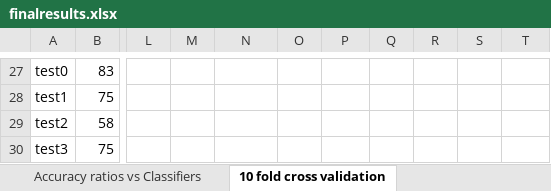
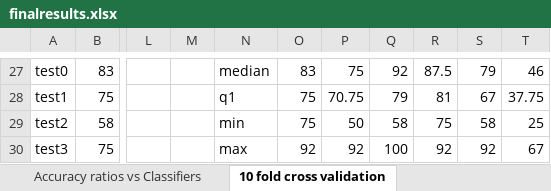
Before and after one commit to ab14188/Project-Telepathy, an Excel workbook: documents/finalresults.xlsx, sheet 10 fold cross validation, drawn as a sheet; only a part is shown, gaps mark what is left out; values as stored, in another font and other column widths than the file's, no borders; the diff covers the shown part only; the diff names each change by its address in the sheet, - before the commit and + after, or states it on an @@ line.

```diff
--- a/documents/finalresults.xlsx (sheet 10 fold cross validation)
+++ b/documents/finalresults.xlsx (sheet 10 fold cross validation)
-N27: (empty)
+N27: median
-O27: (empty)
+O27: 83
-P27: (empty)
+P27: 75
-Q27: (empty)
+Q27: 92
-R27: (empty)
+R27: 87.5
-S27: (empty)
+S27: 79
-T27: (empty)
+T27: 46
-N28: (empty)
+N28: q1
-O28:O29: (empty)
+O28:O29: 75
-P28: (empty)
+P28: 70.75
-Q28: (empty)
+Q28: 79
-R28: (empty)
+R28: 81
-S28: (empty)
+S28: 67
-T28: (empty)
+T28: 37.75
-N29: (empty)
+N29: min
-P29: (empty)
+P29: 50
-Q29: (empty)
+Q29: 58
-R29: (empty)
+R29: 75
-S29: (empty)
+S29: 58
-T29: (empty)
+T29: 25
-N30: (empty)
+N30: max
-O30: (empty)
+O30: 92
-P30: (empty)
+P30: 92
-Q30: (empty)
+Q30: 100
-R30: (empty)
+R30: 92
-S30: (empty)
+S30: 92
-T30: (empty)
+T30: 67
```
Also changed, not shown: 3 added rows, 3 removed rows, 92 edited cells and merged cells elsewhere in this sheet, sheet Accuracy ratios vs Classifiers, formulas that keep their value.
